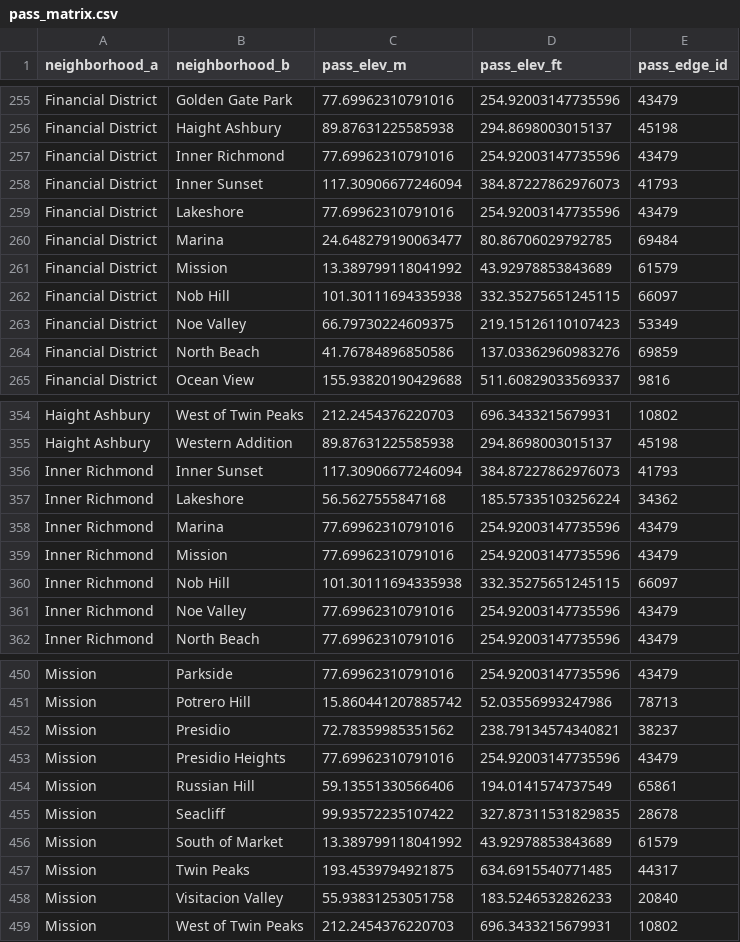
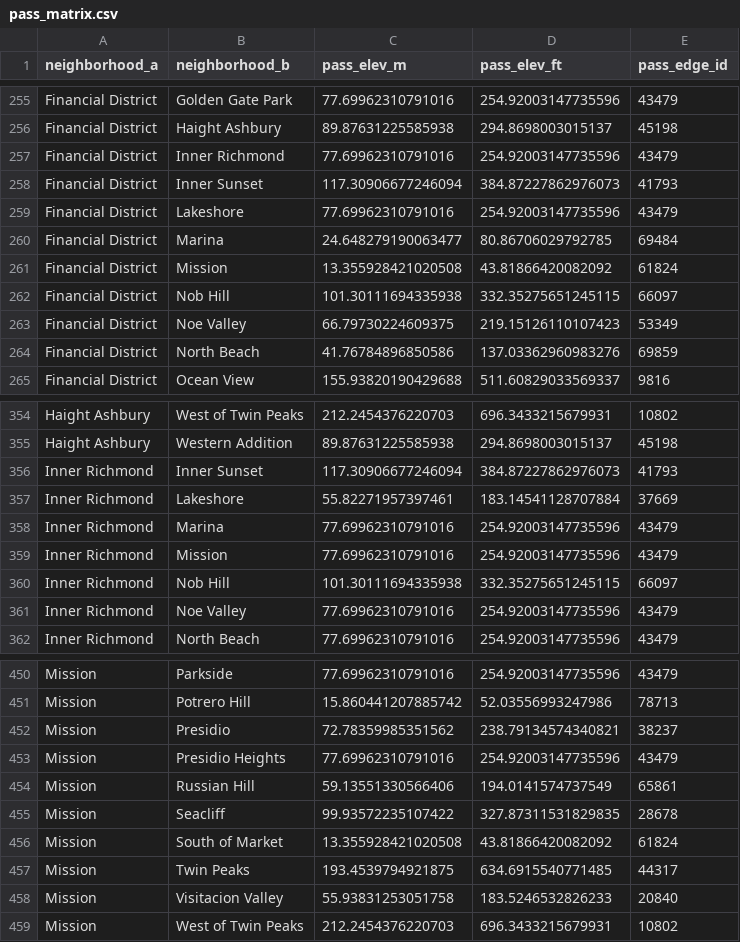
Before and after one commit to Broyojo/flattenatl, a CSV file: outputs/pass_matrix.csv, drawn as a sheet; only a part is shown, gaps mark what is left out.

```diff
--- a/outputs/pass_matrix.csv
+++ b/outputs/pass_matrix.csv
@@ -260,3 +260,3 @@ Financial District,Lakeshore,77.69962310791016,254.92003147735596,43479
 Financial District,Marina,24.648279190063477,80.86706029792785,69484
-Financial District,Mission,13.389799118041992,43.92978853843689,61579
+Financial District,Mission,13.355928421020508,43.81866420082092,61824
 Financial District,Nob Hill,101.30111694335938,332.35275651245115,66097
@@ -356,3 +356,3 @@ Haight Ashbury,Western Addition,89.87631225585938,294.8698003015137,45198
 Inner Richmond,Inner Sunset,117.30906677246094,384.87227862976073,41793
-Inner Richmond,Lakeshore,56.5627555847168,185.57335103256224,34362
+Inner Richmond,Lakeshore,55.82271957397461,183.14541128707884,37669
 Inner Richmond,Marina,77.69962310791016,254.92003147735596,43479
@@ -455,3 +455,3 @@ Mission,Russian Hill,59.13551330566406,194.0141574737549,65861
 Mission,Seacliff,99.93572235107422,327.87311531829835,28678
-Mission,South of Market,13.389799118041992,43.92978853843689,61579
+Mission,South of Market,13.355928421020508,43.81866420082092,61824
 Mission,Twin Peaks,193.4539794921875,634.6915540771485,44317
```
Also changed, not shown: outputs/barriers.csv, outputs/basin_passes.csv, 22 other files.
